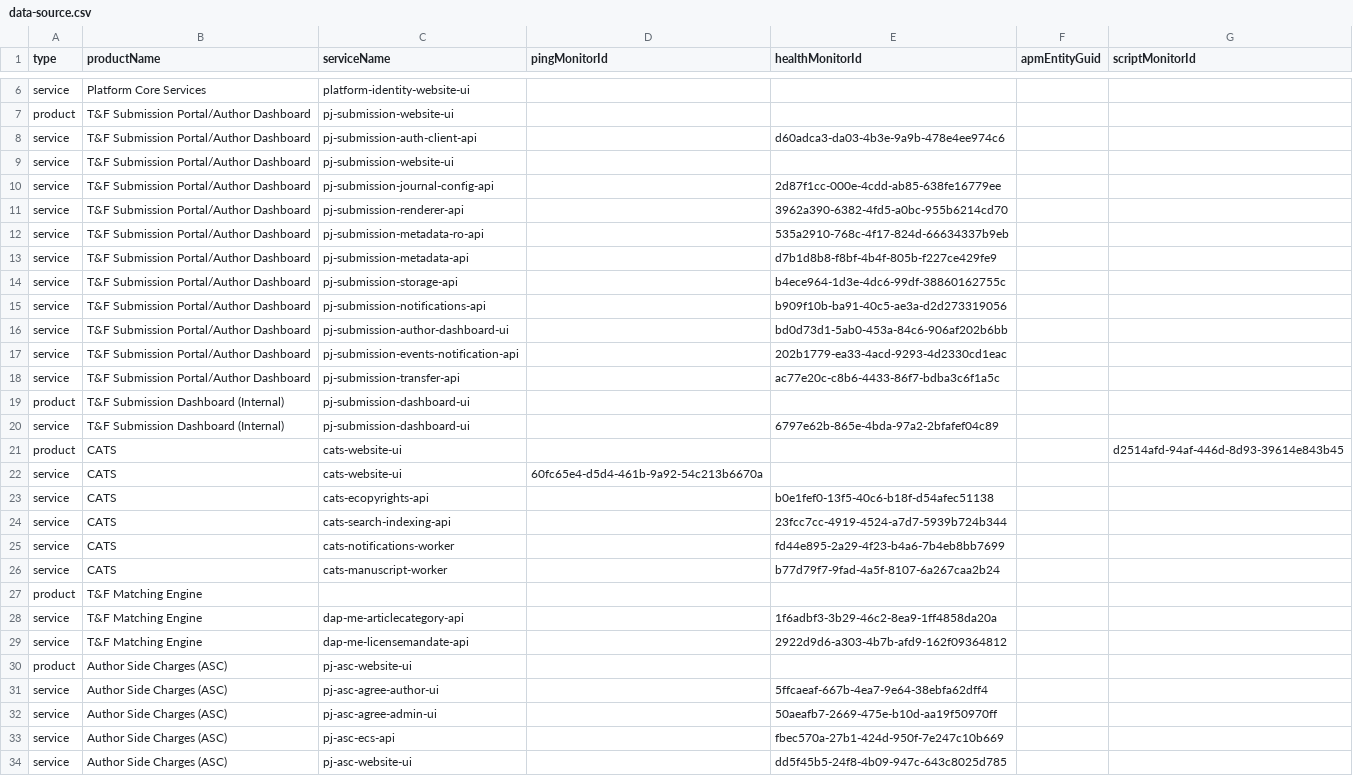
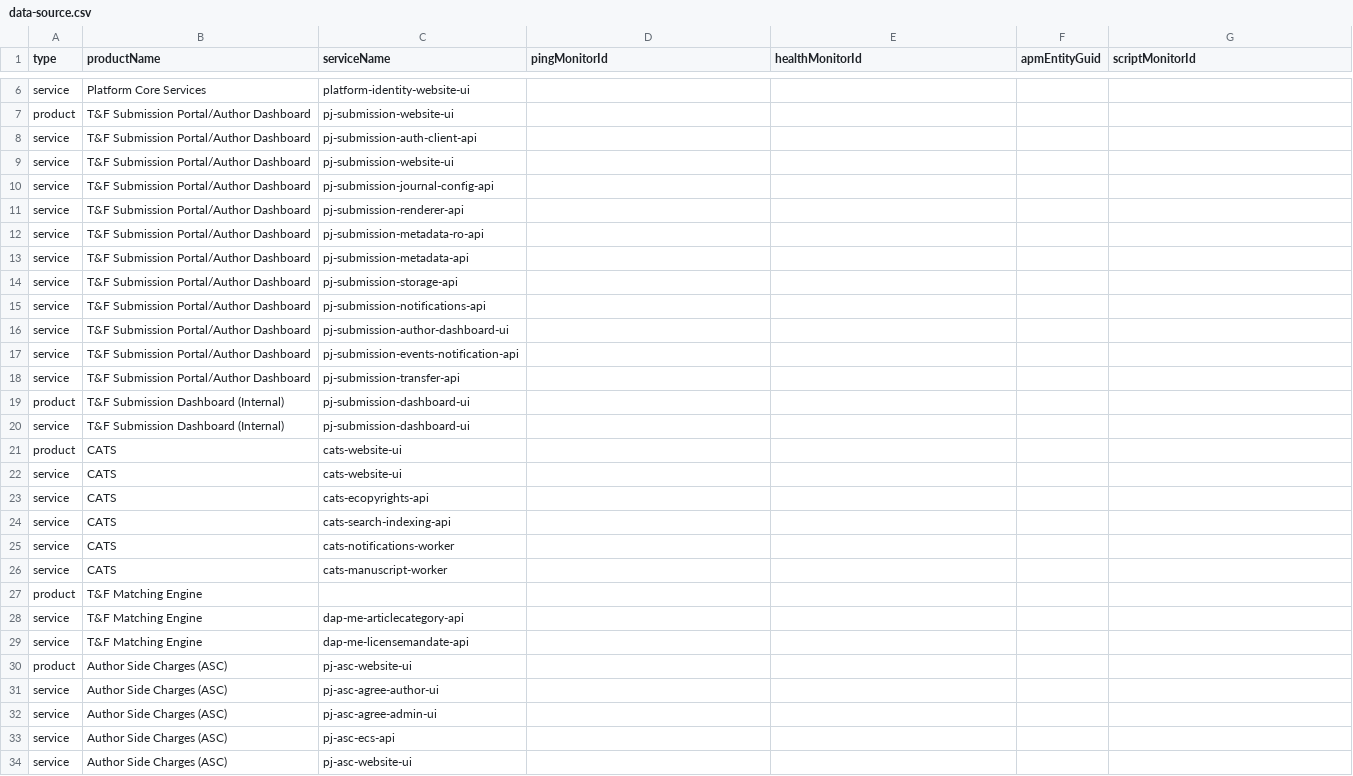
Before and after one commit to thejaswitricon/demo, a CSV file: data-source.csv, drawn as a sheet; only a part is shown, gaps mark what is left out; the diff covers the shown part only.

Commit message:
test python script

```diff
--- a/data-source.csv
+++ b/data-source.csv
@@ -7,28 +7,28 @@ service,Platform Core Services,platform-identity-website-ui,,,,
 product,T&F Submission Portal/Author Dashboard,pj-submission-website-ui,,,,
-service,T&F Submission Portal/Author Dashboard,pj-submission-auth-client-api,,d60adca3-da03-4b3e-9a9b-478e4ee974c6,,
+service,T&F Submission Portal/Author Dashboard,pj-submission-auth-client-api,,,,
 service,T&F Submission Portal/Author Dashboard,pj-submission-website-ui,,,,
-service,T&F Submission Portal/Author Dashboard,pj-submission-journal-config-api,,2d87f1cc-000e-4cdd-ab85-638fe16779ee,,
-service,T&F Submission Portal/Author Dashboard,pj-submission-renderer-api,,3962a390-6382-4fd5-a0bc-955b6214cd70,,
-service,T&F Submission Portal/Author Dashboard,pj-submission-metadata-ro-api,,535a2910-768c-4f17-824d-66634337b9eb,,
-service,T&F Submission Portal/Author Dashboard,pj-submission-metadata-api,,d7b1d8b8-f8bf-4b4f-805b-f227ce429fe9,,
-service,T&F Submission Portal/Author Dashboard,pj-submission-storage-api,,b4ece964-1d3e-4dc6-99df-38860162755c,,
-service,T&F Submission Portal/Author Dashboard,pj-submission-notifications-api,,b909f10b-ba91-40c5-ae3a-d2d273319056,,
-service,T&F Submission Portal/Author Dashboard,pj-submission-author-dashboard-ui,,bd0d73d1-5ab0-453a-84c6-906af202b6bb,,
-service,T&F Submission Portal/Author Dashboard,pj-submission-events-notification-api,,202b1779-ea33-4acd-9293-4d2330cd1eac,,
-service,T&F Submission Portal/Author Dashboard,pj-submission-transfer-api,,ac77e20c-c8b6-4433-86f7-bdba3c6f1a5c,,
+service,T&F Submission Portal/Author Dashboard,pj-submission-journal-config-api,,,,
+service,T&F Submission Portal/Author Dashboard,pj-submission-renderer-api,,,,
+service,T&F Submission Portal/Author Dashboard,pj-submission-metadata-ro-api,,,,
+service,T&F Submission Portal/Author Dashboard,pj-submission-metadata-api,,,,
+service,T&F Submission Portal/Author Dashboard,pj-submission-storage-api,,,,
+service,T&F Submission Portal/Author Dashboard,pj-submission-notifications-api,,,,
+service,T&F Submission Portal/Author Dashboard,pj-submission-author-dashboard-ui,,,,
+service,T&F Submission Portal/Author Dashboard,pj-submission-events-notification-api,,,,
+service,T&F Submission Portal/Author Dashboard,pj-submission-transfer-api,,,,
 product,T&F Submission Dashboard (Internal),pj-submission-dashboard-ui,,,,
-service,T&F Submission Dashboard (Internal),pj-submission-dashboard-ui,,6797e62b-865e-4bda-97a2-2bfafef04c89,,
-product,CATS,cats-website-ui,,,,d2514afd-94af-446d-8d93-39614e843b45
-service,CATS,cats-website-ui,60fc65e4-d5d4-461b-9a92-54c213b6670a,,,
-service,CATS,cats-ecopyrights-api,,b0e1fef0-13f5-40c6-b18f-d54afec51138,,
-service,CATS,cats-search-indexing-api,,23fcc7cc-4919-4524-a7d7-5939b724b344,,
-service,CATS,cats-notifications-worker,,fd44e895-2a29-4f23-b4a6-7b4eb8bb7699,,
-service,CATS,cats-manuscript-worker,,b77d79f7-9fad-4a5f-8107-6a267caa2b24,,
+service,T&F Submission Dashboard (Internal),pj-submission-dashboard-ui,,,,
+product,CATS,cats-website-ui,,,,
+service,CATS,cats-website-ui,,,,
+service,CATS,cats-ecopyrights-api,,,,
+service,CATS,cats-search-indexing-api,,,,
+service,CATS,cats-notifications-worker,,,,
+service,CATS,cats-manuscript-worker,,,,
 product,T&F Matching Engine,,,,,
-service,T&F Matching Engine,dap-me-articlecategory-api,,1f6adbf3-3b29-46c2-8ea9-1ff4858da20a,,
-service,T&F Matching Engine,dap-me-licensemandate-api,,2922d9d6-a303-4b7b-afd9-162f09364812,,
+service,T&F Matching Engine,dap-me-articlecategory-api,,,,
+service,T&F Matching Engine,dap-me-licensemandate-api,,,,
 product,Author Side Charges (ASC),pj-asc-website-ui,,,,
-service,Author Side Charges (ASC),pj-asc-agree-author-ui,,5ffcaeaf-667b-4ea7-9e64-38ebfa62dff4,,
-service,Author Side Charges (ASC),pj-asc-agree-admin-ui,,50aeafb7-2669-475e-b10d-aa19f50970ff,,
-service,Author Side Charges (ASC),pj-asc-ecs-api,,fbec570a-27b1-424d-950f-7e247c10b669,,
-service,Author Side Charges (ASC),pj-asc-website-ui,,dd5f45b5-24f8-4b09-947c-643c8025d785,,
+service,Author Side Charges (ASC),pj-asc-agree-author-ui,,,,
+service,Author Side Charges (ASC),pj-asc-agree-admin-ui,,,,
+service,Author Side Charges (ASC),pj-asc-ecs-api,,,,
+service,Author Side Charges (ASC),pj-asc-website-ui,,,,
```
Also changed, not shown: 11 edited cells elsewhere in this file, 1 other file.
